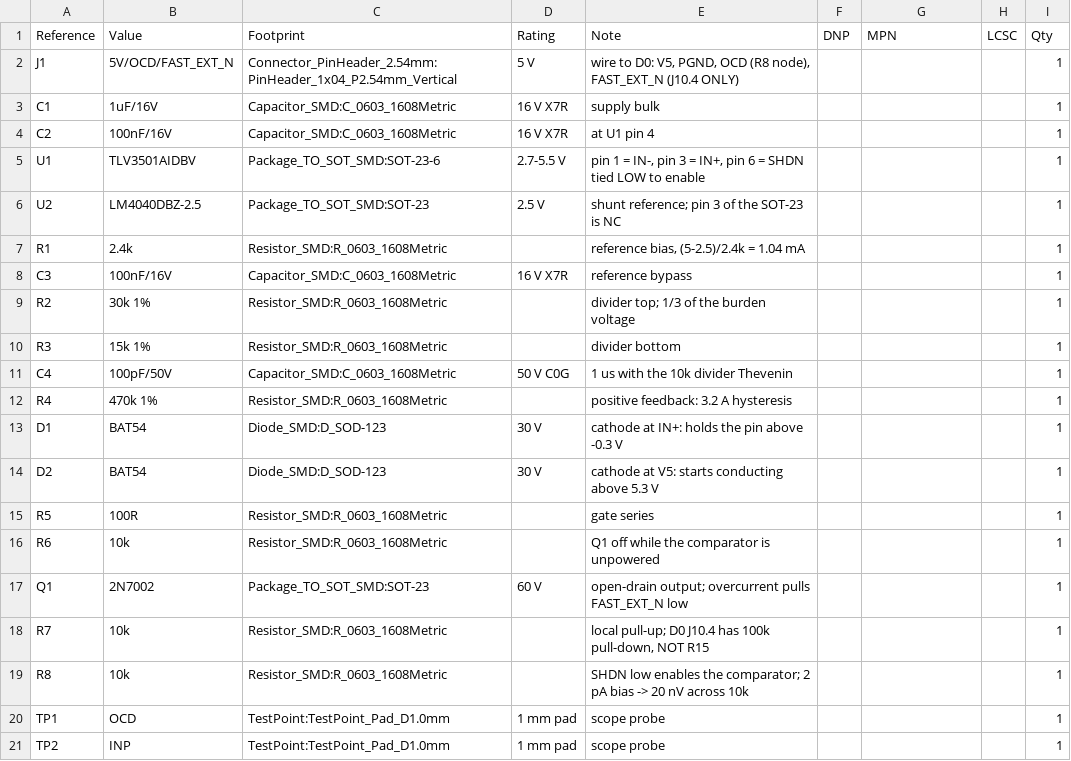
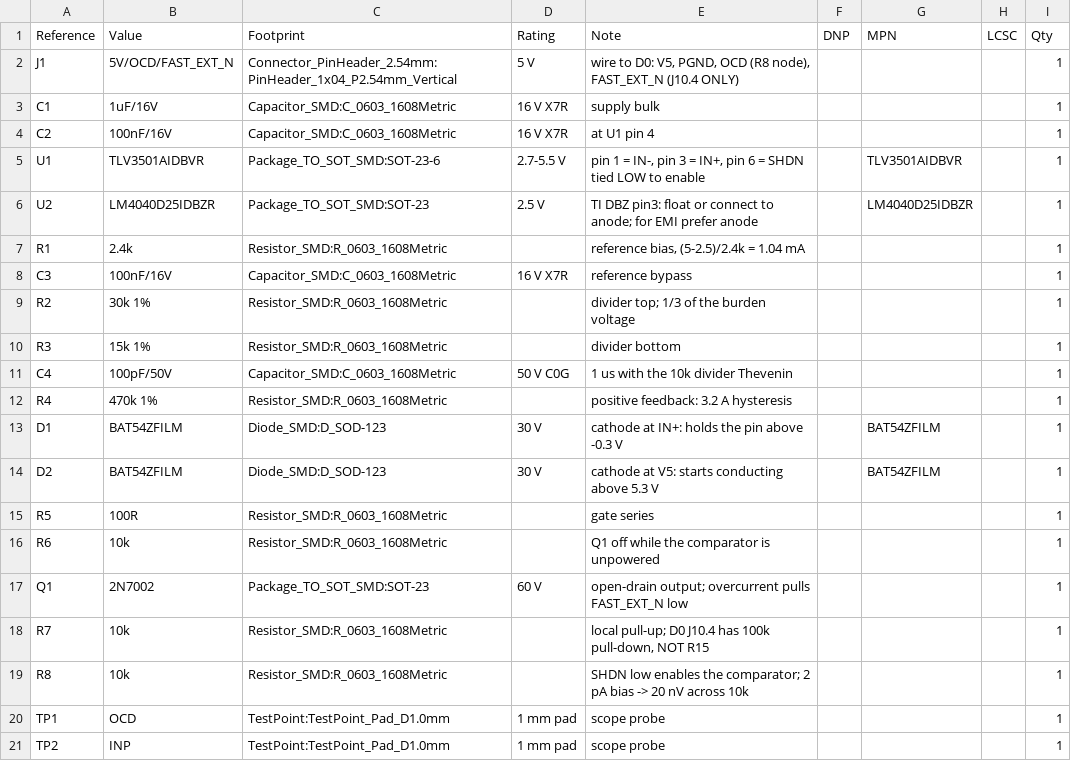
Before and after one commit to czy0126/CZY, a CSV file: pcb/fast_oc/BOM.csv, drawn as a sheet; only a part is shown.

```diff
--- a/pcb/fast_oc/BOM.csv
+++ b/pcb/fast_oc/BOM.csv
@@ -4,4 +4,4 @@ C1,1uF/16V,Capacitor_SMD:C_0603_1608Metric,16 V X7R,supply bulk,,,,1
 C2,100nF/16V,Capacitor_SMD:C_0603_1608Metric,16 V X7R,at U1 pin 4,,,,1
-U1,TLV3501AIDBV,Package_TO_SOT_SMD:SOT-23-6,2.7-5.5 V,"pin 1 = IN-, pin 3 = IN+, pin 6 = SHDN tied LOW to enable",,,,1
-U2,LM4040DBZ-2.5,Package_TO_SOT_SMD:SOT-23,2.5 V,shunt reference; pin 3 of the SOT-23 is NC,,,,1
+U1,TLV3501AIDBVR,Package_TO_SOT_SMD:SOT-23-6,2.7-5.5 V,"pin 1 = IN-, pin 3 = IN+, pin 6 = SHDN tied LOW to enable",,TLV3501AIDBVR,,1
+U2,LM4040D25IDBZR,Package_TO_SOT_SMD:SOT-23,2.5 V,TI DBZ pin3: float or connect to anode; for EMI prefer anode,,LM4040D25IDBZR,,1
 R1,2.4k,Resistor_SMD:R_0603_1608Metric,,"reference bias, (5-2.5)/2.4k = 1.04 mA",,,,1
@@ -12,4 +12,4 @@ C4,100pF/50V,Capacitor_SMD:C_0603_1608Metric,50 V C0G,1 us with the 10k divider
 R4,470k 1%,Resistor_SMD:R_0603_1608Metric,,positive feedback: 3.2 A hysteresis,,,,1
-D1,BAT54,Diode_SMD:D_SOD-123,30 V,cathode at IN+: holds the pin above -0.3 V,,,,1
-D2,BAT54,Diode_SMD:D_SOD-123,30 V,cathode at V5: starts conducting above 5.3 V,,,,1
+D1,BAT54ZFILM,Diode_SMD:D_SOD-123,30 V,cathode at IN+: holds the pin above -0.3 V,,BAT54ZFILM,,1
+D2,BAT54ZFILM,Diode_SMD:D_SOD-123,30 V,cathode at V5: starts conducting above 5.3 V,,BAT54ZFILM,,1
 R5,100R,Resistor_SMD:R_0603_1608Metric,,gate series,,,,1
```
Also changed, not shown: pcb/d0_protection/BOM.csv, pcb/fast_oc/fab/fast_oc-pos.csv, 14 other files.
